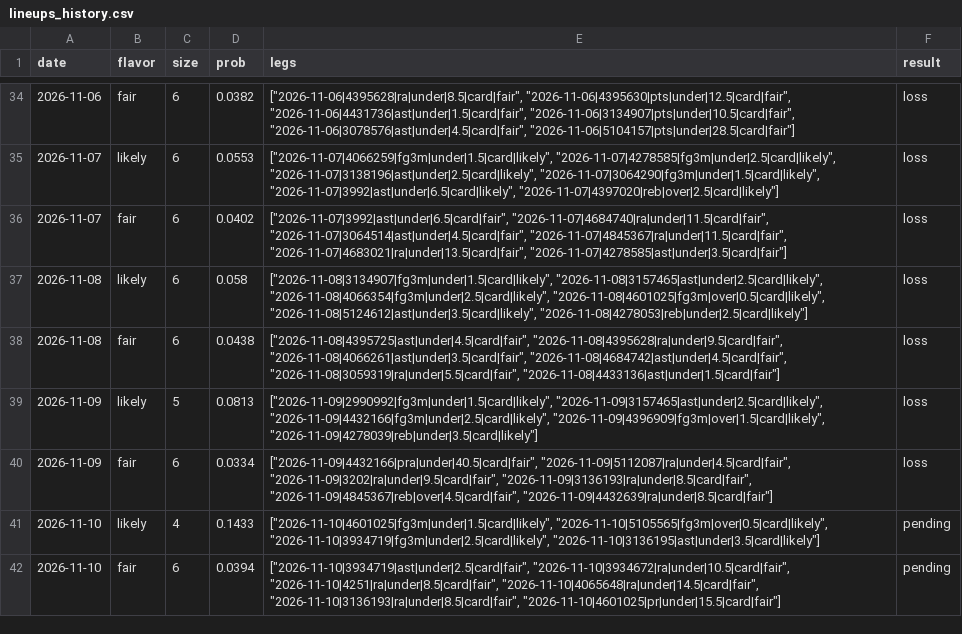
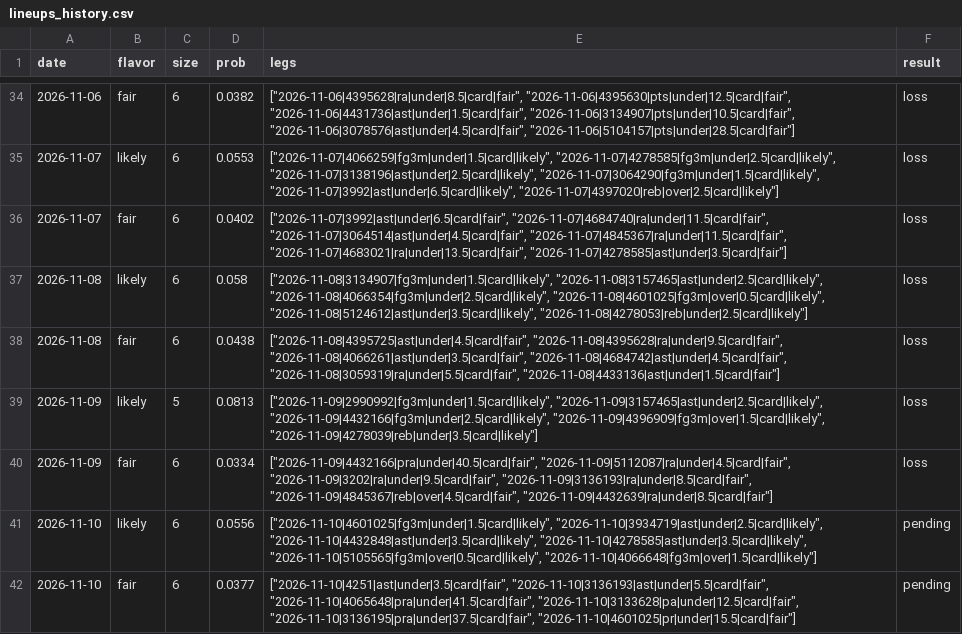
Before and after one commit to Abs-23/nba-prop-engine, a CSV file: data/lineups_history.csv, drawn as a sheet; only a part is shown, gaps mark what is left out.

```diff
--- a/data/lineups_history.csv
+++ b/data/lineups_history.csv
@@ -40,3 +40,3 @@ date,flavor,size,prob,legs,result
 2026-11-09,fair,6,0.0334,"[""2026-11-09|4432166|pra|under|40.5|card|fair"", ""2026-11-09|5112087|ra|under|4.5|card|fair"", ""2026-11-09|3202|ra|under|9.5|card|fair"", ""2026-11-09|3136193|ra|under|8.5|card|fair"", ""2026-11-09|4845367|reb|over|4.5|card|fair"", ""2026-11-09|4432639|ra|under|8.5|card|fair""]",loss
-2026-11-10,likely,4,0.1433,"[""2026-11-10|4601025|fg3m|under|1.5|card|likely"", ""2026-11-10|5105565|fg3m|over|0.5|card|likely"", ""2026-11-10|3934719|fg3m|under|2.5|card|likely"", ""2026-11-10|3136195|ast|under|3.5|card|likely""]",pending
-2026-11-10,fair,6,0.0394,"[""2026-11-10|3934719|ast|under|2.5|card|fair"", ""2026-11-10|3934672|ra|under|10.5|card|fair"", ""2026-11-10|4251|ra|under|8.5|card|fair"", ""2026-11-10|4065648|ra|under|14.5|card|fair"", ""2026-11-10|3136193|ra|under|8.5|card|fair"", ""2026-11-10|4601025|pr|under|15.5|card|fair""]",pending
+2026-11-10,likely,6,0.0556,"[""2026-11-10|4601025|fg3m|under|1.5|card|likely"", ""2026-11-10|3934719|ast|under|2.5|card|likely"", ""2026-11-10|4432848|ast|under|3.5|card|likely"", ""2026-11-10|4278585|ast|under|3.5|card|likely"", ""2026-11-10|5105565|fg3m|over|0.5|card|likely"", ""2026-11-10|4066648|fg3m|over|1.5|card|likely""]",pending
+2026-11-10,fair,6,0.0377,"[""2026-11-10|4251|ast|under|3.5|card|fair"", ""2026-11-10|3136193|ast|under|5.5|card|fair"", ""2026-11-10|4065648|pra|under|41.5|card|fair"", ""2026-11-10|3133628|pa|under|12.5|card|fair"", ""2026-11-10|3136195|pra|under|37.5|card|fair"", ""2026-11-10|4601025|pr|under|15.5|card|fair""]",pending
```
Also changed, not shown: data/picks_history.csv, data/players.csv, 7 other files.
